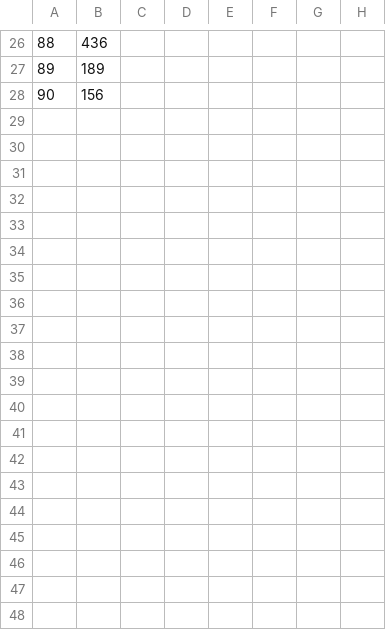
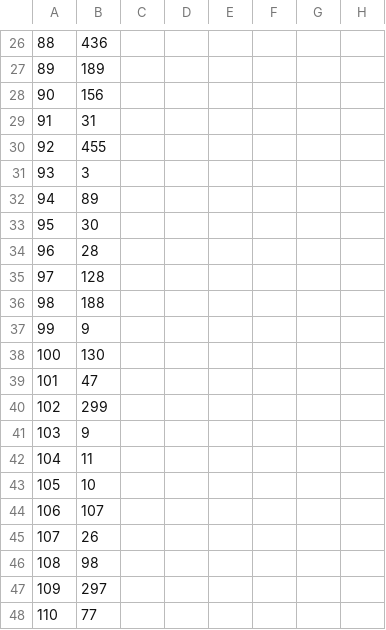
Before and after one commit to rudra-potlapally/Ep6_Open_2023_LP, a CSV file: Data.csv, drawn as a sheet; only a part is shown, gaps mark what is left out; rows hold the shown columns only; the diff covers the shown part only; the diff names each change by its address in the sheet, - before the commit and + after, or states it on an @@ line.

```diff
--- a/Data.csv
+++ b/Data.csv
+row 29: 91 | 31
+row 30: 92 | 455
+row 31: 93 | 3
+row 32: 94 | 89
+row 33: 95 | 30
+row 34: 96 | 28
+row 35: 97 | 128
+row 36: 98 | 188
+row 37: 99 | 9
+row 38: 100 | 130
+row 39: 101 | 47
+row 40: 102 | 299
+row 41: 103 | 9
+row 42: 104 | 11
+row 43: 105 | 10
+row 44: 106 | 107
+row 45: 107 | 26
+row 46: 108 | 98
+row 47: 109 | 297
+row 48: 110 | 77
```
Also changed, not shown: 14 added rows and 21 edited cells elsewhere in this file, 1 other file.
